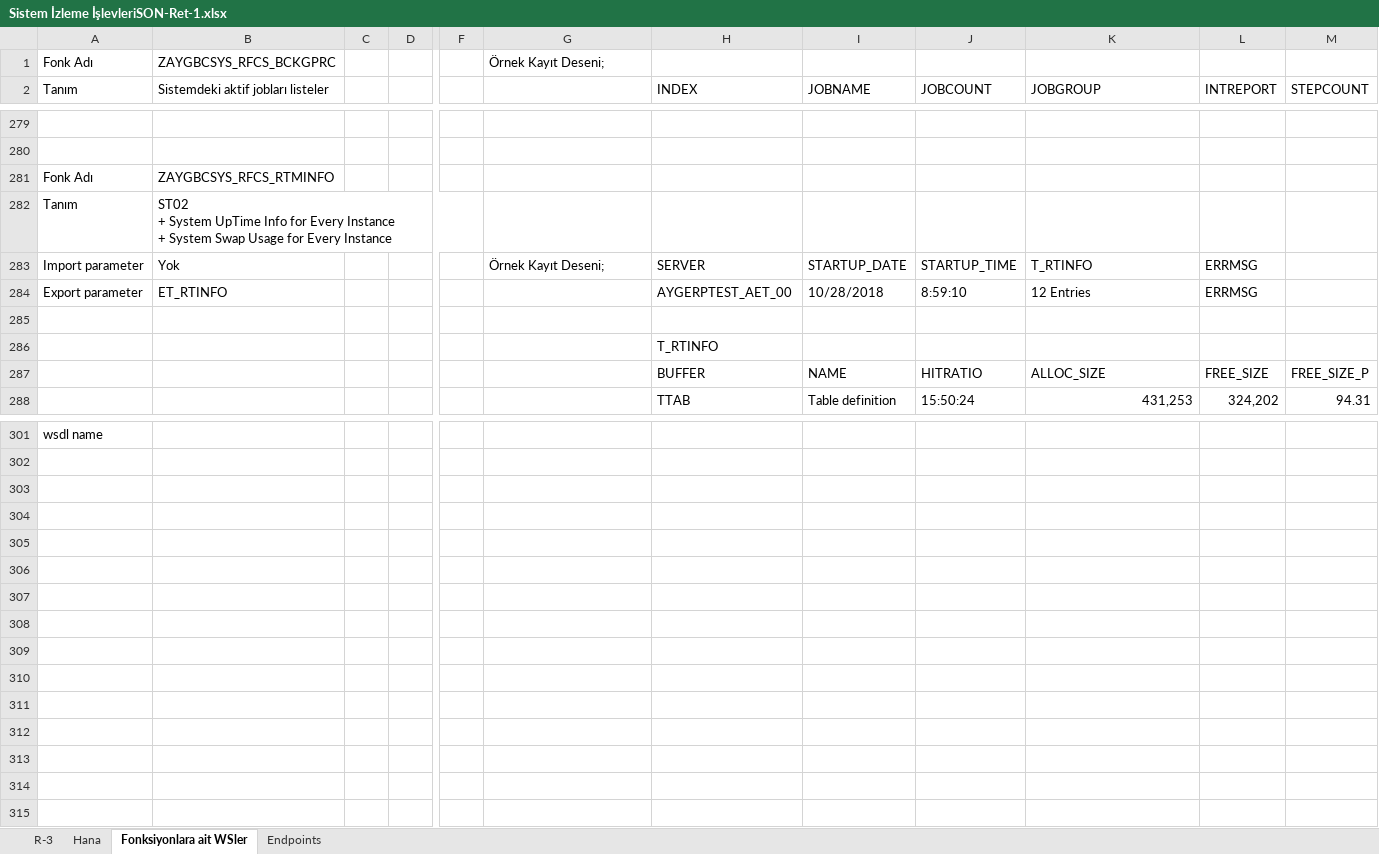
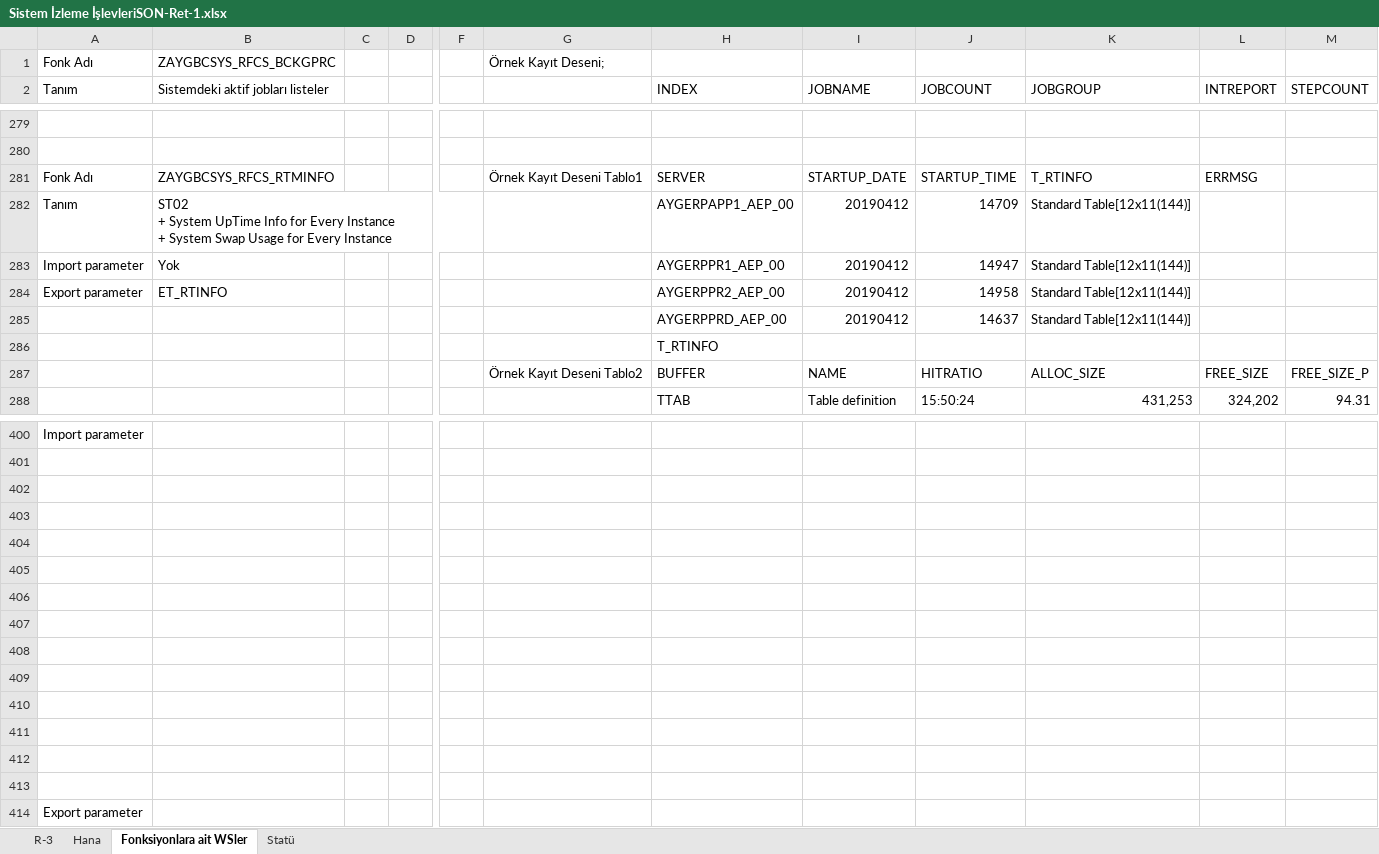
Before and after one commit to hikmetyarbasi/SapAgent, an Excel workbook: Documents/Sistem İzleme İşlevleriSON-Ret-1.xlsx, sheet Fonksiyonlara ait WSler, drawn as a sheet; only a part is shown, gaps mark what is left out; values as stored, in another font and other column widths than the file's, no cell formats; charts and pictures not drawn; removed rows and columns are numbered as before the commit, all else as after; rows hold the shown columns only; ↵ is a line break in a cell; the diff covers the shown part only; the diff names each change by its address in the sheet, - before the commit and + after, or states it on an @@ line.

```diff
--- a/Documents/Sistem İzleme İşlevleriSON-Ret-1.xlsx (sheet Fonksiyonlara ait WSler)
+++ b/Documents/Sistem İzleme İşlevleriSON-Ret-1.xlsx (sheet Fonksiyonlara ait WSler)
-sheet tab: Endpoints
+sheet tab: Statü
-row 281: Fonk Adı | ZAYGBCSYS_RFCS_RTMINFO
-row 282: Tanım | ST02 ↵ + System UpTime Info for Every Instance ↵ + System Swap Usage for Every Instance
-A281 (Tanım): Import parameter
+A281 (Tanım): Fonk Adı
-B281: Yok
+B281: ZAYGBCSYS_RFCS_RTMINFO
-G281: Örnek Kayıt Deseni;
+G281: Örnek Kayıt Deseni Tablo1
+row 282: Tanım | ST02 ↵ + System UpTime Info for Every Instance ↵ + System Swap Usage for Every Instance |  |  |  |  | AYGERPAPP1_AEP_00 | 20190412 | 14709 | Standard Table[12x11(144)]
+row 283: Import parameter | Yok |  |  |  |  | AYGERPPR1_AEP_00 | 20190412 | 14947 | Standard Table[12x11(144)]
-H284 (INDEX): AYGERPTEST_AET_00
+H284 (INDEX): AYGERPPR2_AEP_00
-I284 (JOBNAME): 10/28/2018
+I284 (JOBNAME): 20190412
-J284 (JOBCOUNT): 8:59:10
+J284 (JOBCOUNT): 14958
-K284 (JOBGROUP): 12 Entries
+K284 (JOBGROUP): Standard Table[12x11(144)]
-L284 (INTREPORT): ERRMSG
+L284 (INTREPORT): (empty)
-row 285: (empty)
+row 285:  |  |  |  |  |  | AYGERPPRD_AEP_00 | 20190412 | 14637 | Standard Table[12x11(144)]
-G287: (empty)
+G287: Örnek Kayıt Deseni Tablo2
-A400 (Tanım): wsdl name
+A400 (Tanım): Import parameter
+row 401: (empty)
+row 402: (empty)
+row 403: (empty)
+row 404: (empty)
+row 405: (empty)
+row 406: (empty)
+row 407: (empty)
+row 408: (empty)
+row 409: (empty)
+row 410: (empty)
+row 411: (empty)
+row 412: (empty)
+row 413: (empty)
+row 414: Export parameter
```
Also changed, not shown: 114 added rows, 15 removed rows and 31 edited cells elsewhere in this sheet, sheet Statü, sheet R-3, cell formats, charts or pictures, 58 other files.
